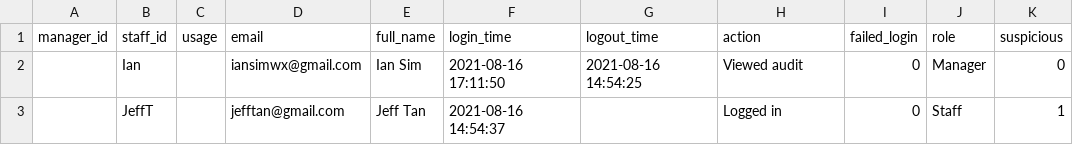
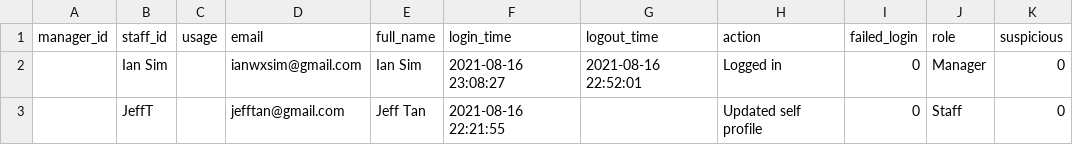
Before and after one commit to Iangunforlife/Piquant, a CSV file: audit.csv, drawn as a sheet.

```diff
--- a/audit.csv
+++ b/audit.csv
@@ -1,3 +1,3 @@
 manager_id,staff_id,usage,email,full_name,login_time,logout_time,action,failed_login,role,suspicious
-,Ian,,iansimwx@gmail.com,Ian Sim,2021-08-16 17:11:50,2021-08-16 14:54:25,Viewed audit,0,Manager,0
-,JeffT,,jefftan@gmail.com,Jeff Tan,2021-08-16 14:54:37,,Logged in,0,Staff,1
+,Ian Sim,,ianwxsim@gmail.com,Ian Sim,2021-08-16 23:08:27,2021-08-16 22:52:01,Logged in,0,Manager,0
+,JeffT,,jefftan@gmail.com,Jeff Tan,2021-08-16 22:21:55,,Updated self profile,0,Staff,0
```
Also changed, not shown: 13 other files.
